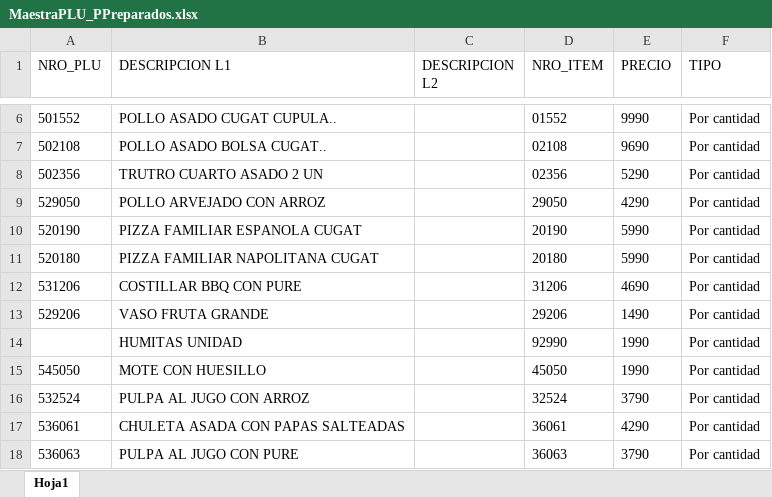
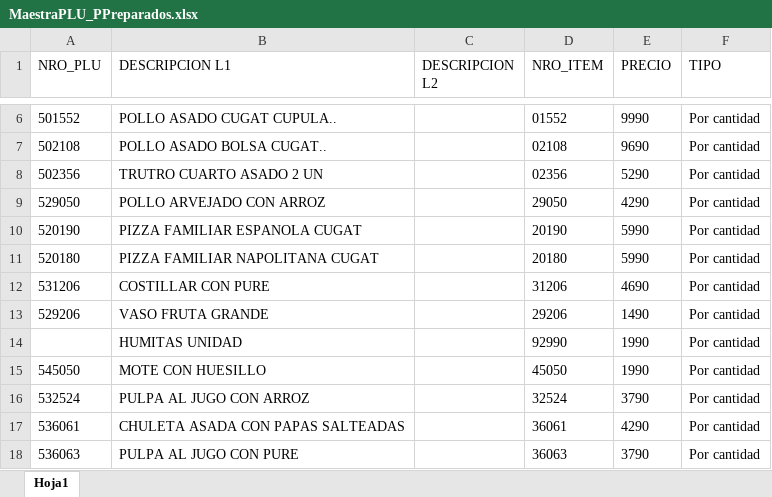
Before and after one commit to gazoomoskovitz/cugatappas, an Excel workbook: MaestraPLU_PPreparados.xlsx, sheet Hoja1, drawn as a sheet; only a part is shown, gaps mark what is left out; values as stored, in another font and other column widths than the file's, no borders; the diff names each change by its address in the sheet, - before the commit and + after, or states it on an @@ line.

```diff
--- a/MaestraPLU_PPreparados.xlsx (sheet Hoja1)
+++ b/MaestraPLU_PPreparados.xlsx (sheet Hoja1)
-B12 (DESCRIPCION L1): COSTILLAR BBQ CON PURE
+B12 (DESCRIPCION L1): COSTILLAR CON PURE
```
Also changed, not shown: MaestraPLU_Carniceria.xlsx, MaestraPLU_FFVV.xlsx.
